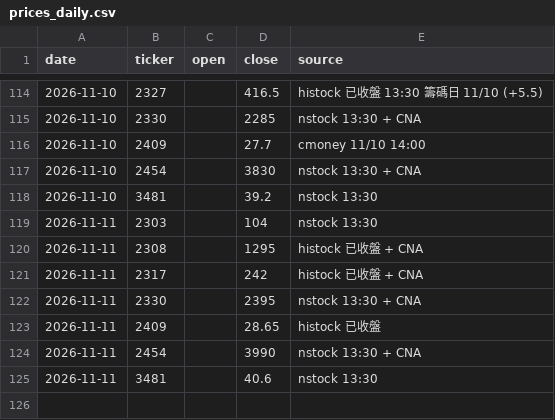
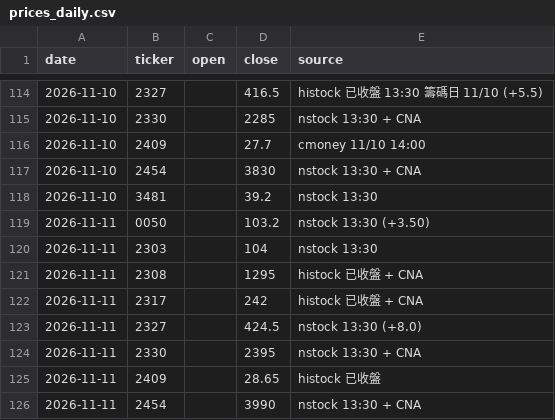
Before and after one commit to markwu831-prog/tw-stock-news, a CSV file: data/prices_daily.csv, drawn as a sheet; only a part is shown, gaps mark what is left out; the shorter side is filled out with more unchanged rows; the diff names each change by its address in the sheet, - before the commit and + after, or states it on an @@ line.

```diff
--- a/data/prices_daily.csv
+++ b/data/prices_daily.csv
+row 119: 2026-11-11 | 0050 |  | 103.2 | nstock 13:30 (+3.50)
+row 123: 2026-11-11 | 2327 |  | 424.5 | nstock 13:30 (+8.0)
```
Also changed, not shown: data/news_log.csv, data/predictions_daily.csv, 1 other file.
